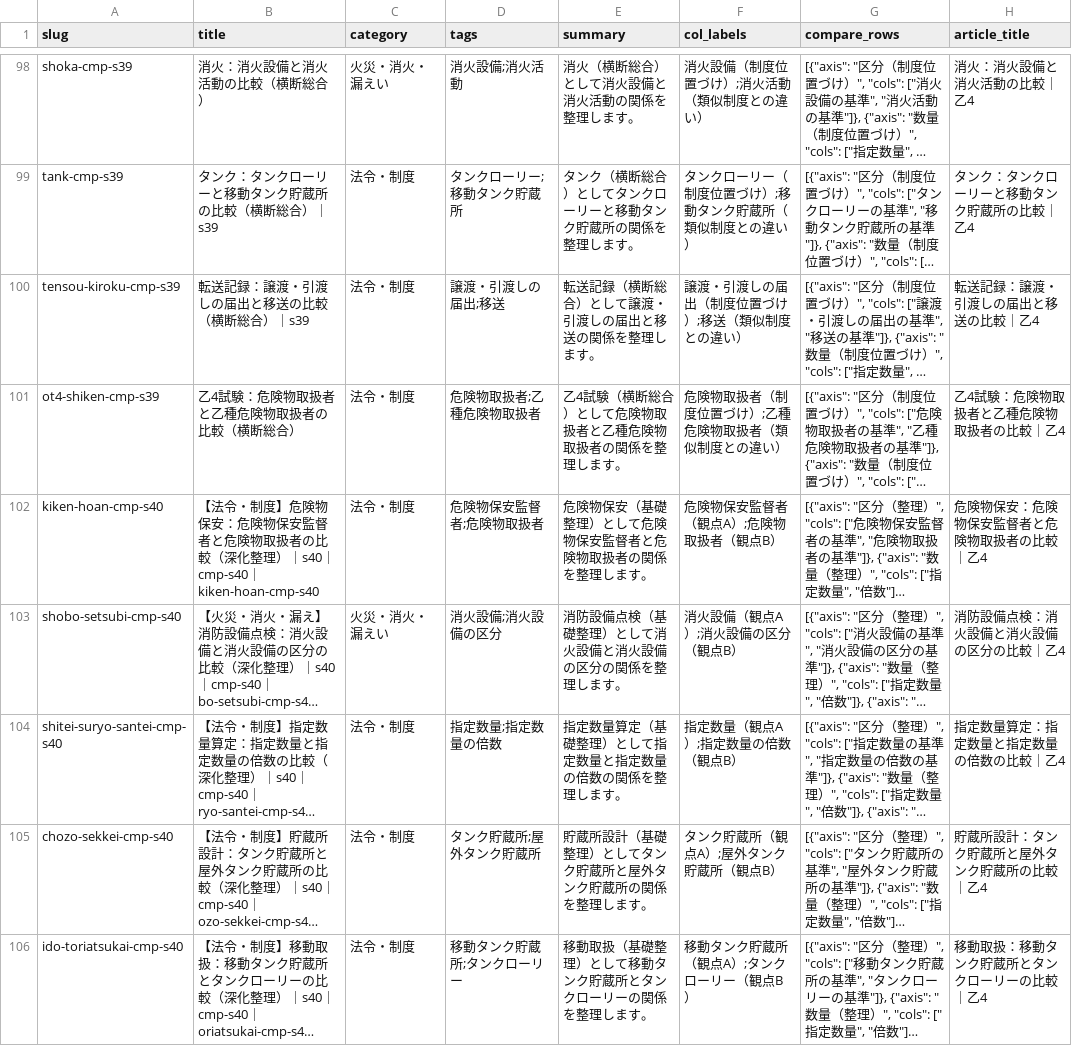
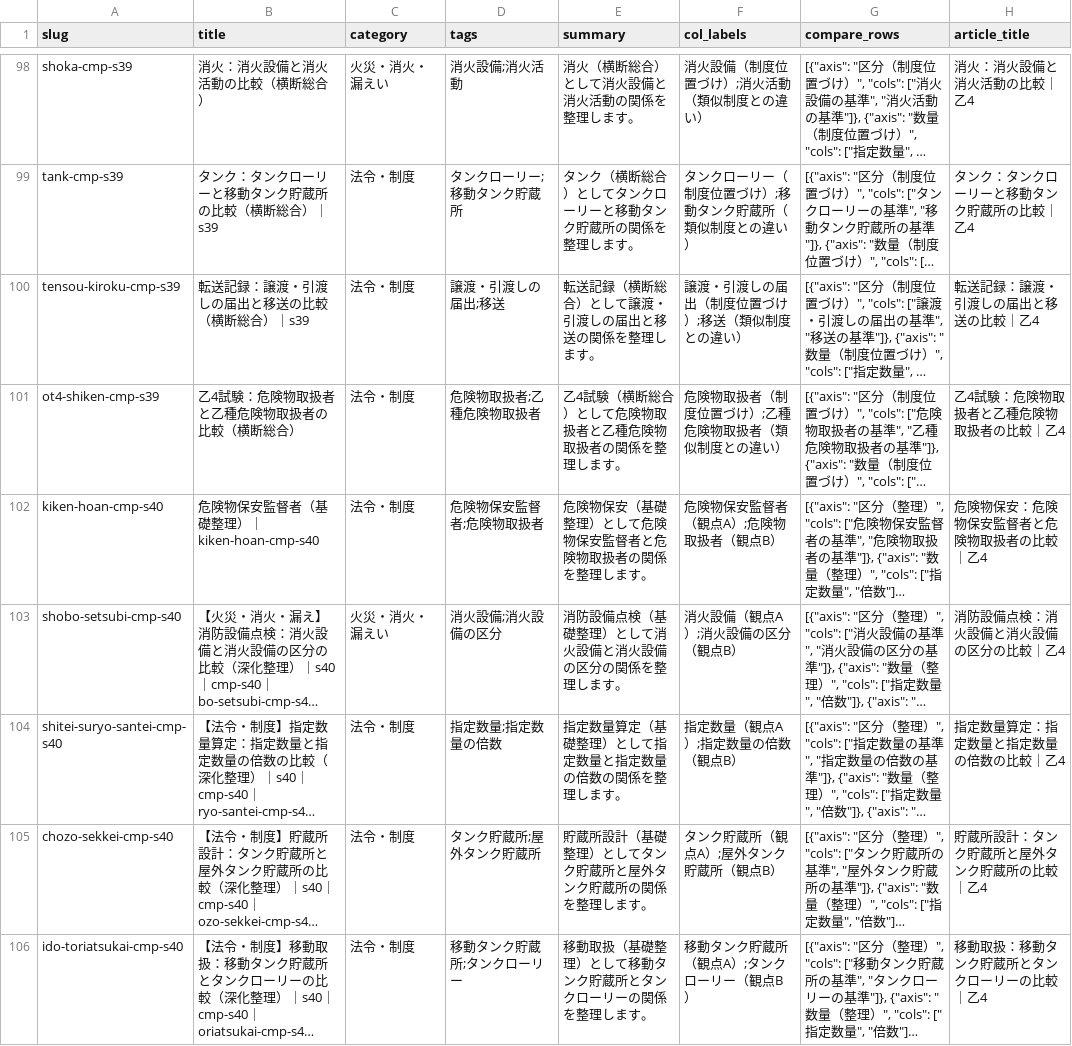
Before and after one commit to takkenshiken2026-sudo/kikenbutsu-master, a CSV file: data/comparisons.csv, drawn as a sheet; only a part is shown, gaps mark what is left out; long unchanged cells end in …; the diff covers the shown part only; the diff names each change by its address in the sheet, - before the commit and + after, or states it on an @@ line.

```diff
--- a/data/comparisons.csv
+++ b/data/comparisons.csv
-B102 (title): 【法令・制度】危険物保安：危険物保安監督者と危険物取扱者の比較（深化整理）｜s40｜cmp-s40｜kiken-hoan-cmp-s40
+B102 (title): 危険物保安監督者（基礎整理）｜kiken-hoan-cmp-s40
```
Also changed, not shown: 5 edited cells elsewhere in this file, data/mistakes.csv, 16 other files.
